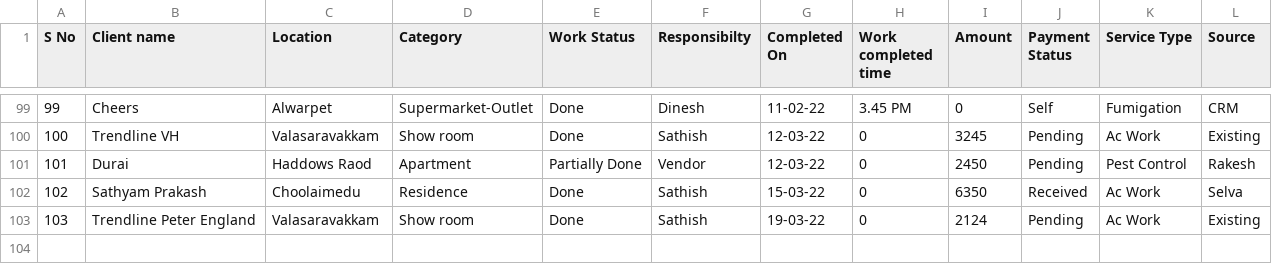
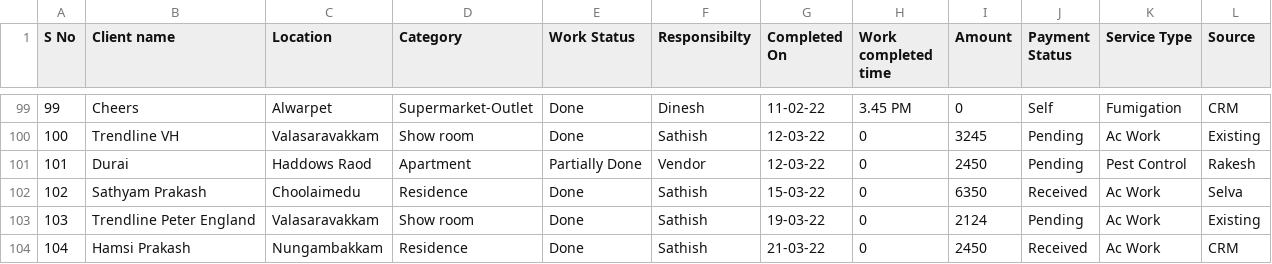
Before and after one commit to SimbhuTwice/sicare, a CSV file: disinf.csv, drawn as a sheet; only a part is shown, gaps mark what is left out; the diff names each change by its address in the sheet, - before the commit and + after, or states it on an @@ line.

Commit message:
Add files via upload

```diff
--- a/disinf.csv
+++ b/disinf.csv
+row 104: 104 | Hamsi Prakash | Nungambakkam | Residence | Done | Sathish | 21-03-22 | 0 | 2450 | Received | Ac Work | CRM
```
